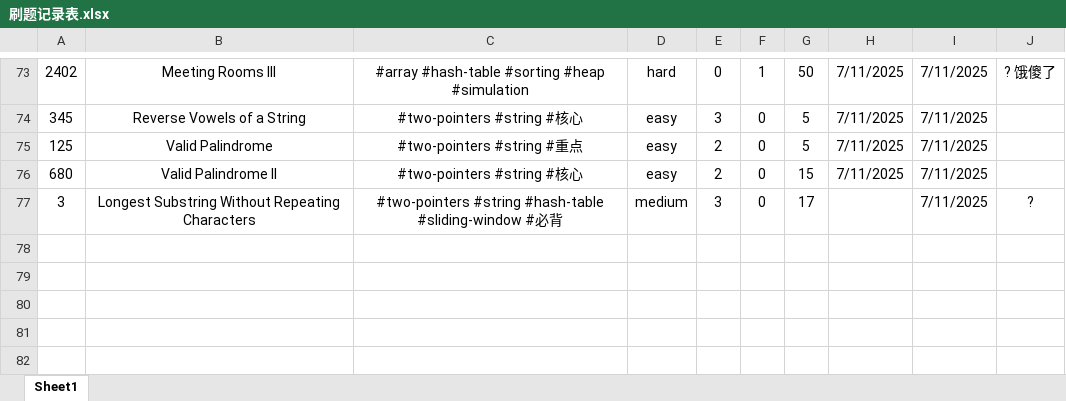
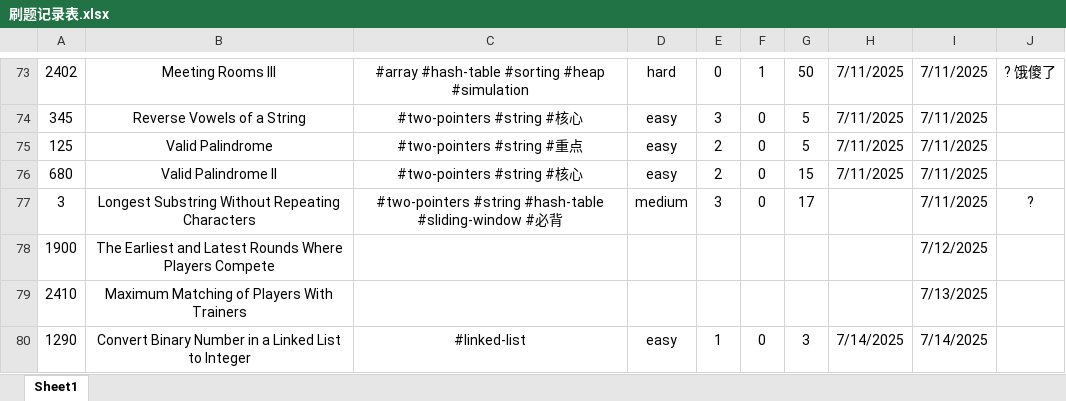
Before and after one commit to Jeromestein/LeetCode, an Excel workbook: Obsidian Vault/刷题笔记 - 记录/刷题记录表.xlsx, sheet Sheet1, drawn as a sheet; only a part is shown, gaps mark what is left out; values as stored, in another font and other column widths than the file's, no borders; the diff names each change by its address in the sheet, - before the commit and + after, or states it on an @@ line.

Commit message:
新增 Markdown 文件 1290. Convert Binary Number in a Linked List to Integer，包含问题描述、示例、约束条件及解决方案。同时更新工作区配置以包含新文件并调整相关引用。

```diff
--- a/Obsidian Vault/刷题笔记 - 记录/刷题记录表.xlsx (sheet Sheet1)
+++ b/Obsidian Vault/刷题笔记 - 记录/刷题记录表.xlsx (sheet Sheet1)
+row 78: 1900 | The Earliest and Latest Rounds Where Players Compete |  |  |  |  |  |  | 7/12/2025
+row 79: 2410 | Maximum Matching of Players With Trainers |  |  |  |  |  |  | 7/13/2025
+row 80: 1290 | Convert Binary Number in a Linked List to Integer | #linked-list | easy | 1 | 0 | 3 | 7/14/2025 | 7/14/2025
```
Also changed, not shown: 2 other files.
